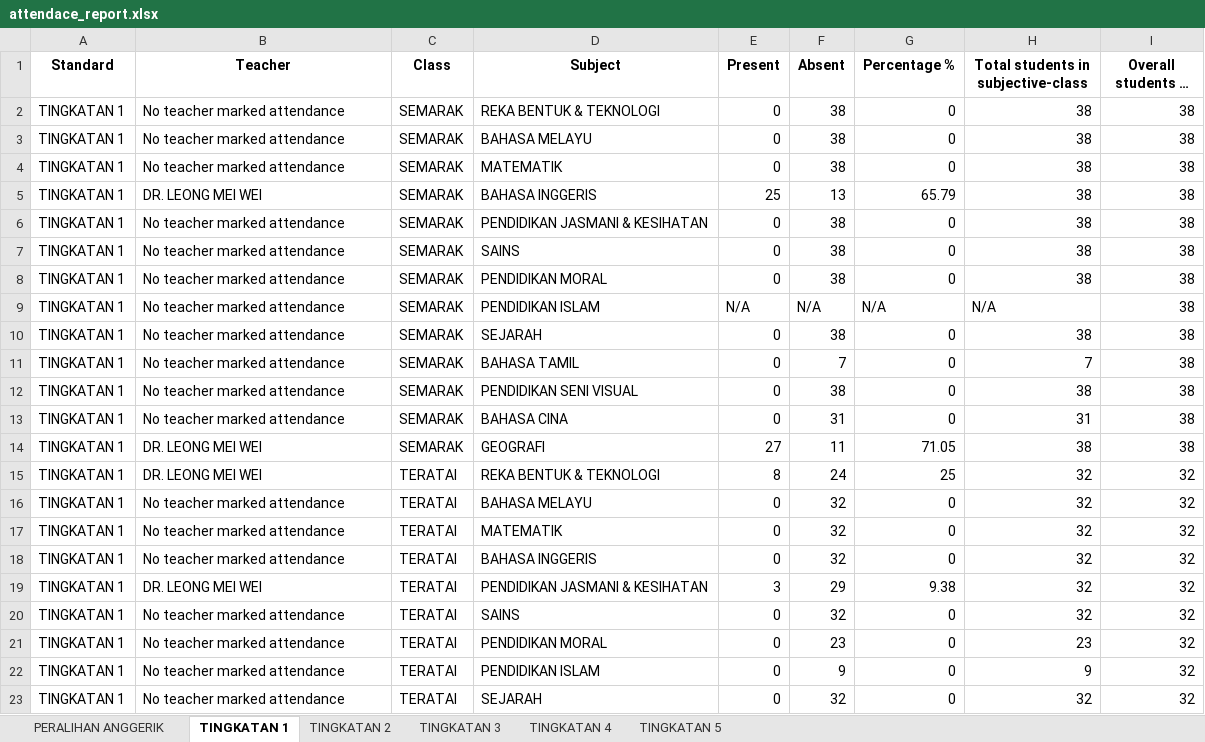
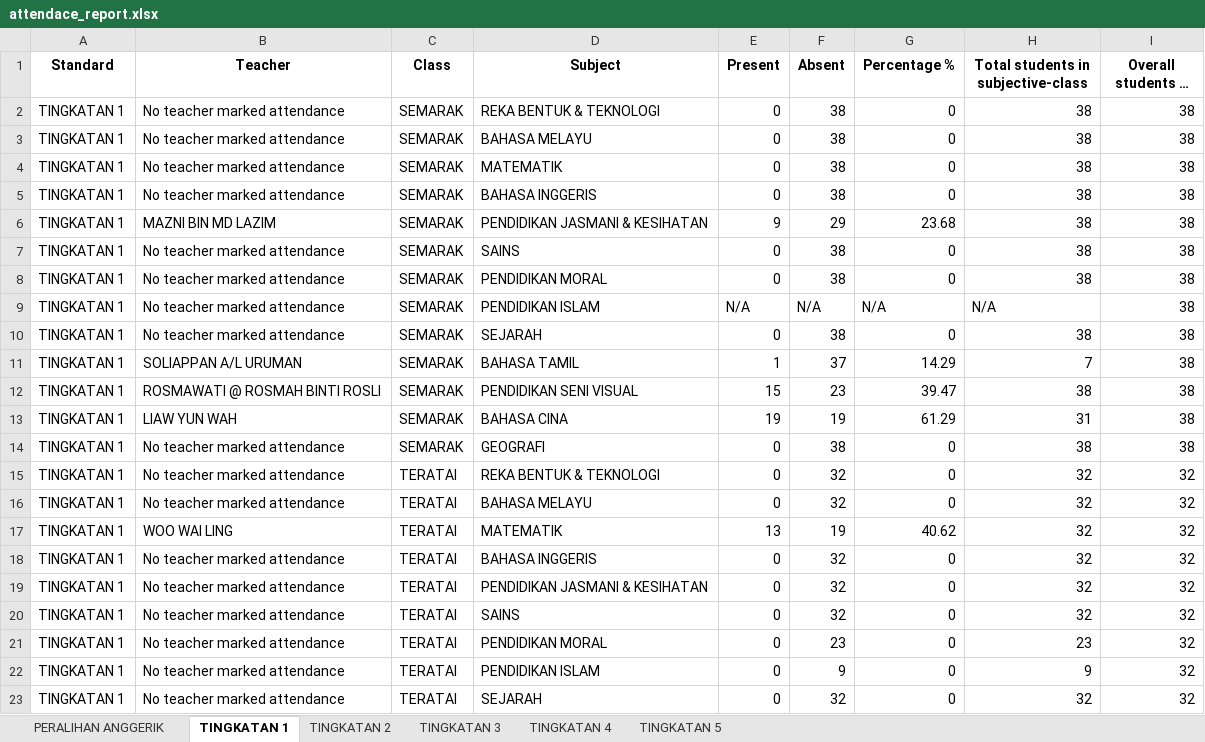
Before and after one commit to mashoodurrehmanofficial/aerobonez_attendance_system, an Excel workbook: attendace_report.xlsx, sheet TINGKATAN 1, drawn as a sheet; only a part is shown; long unchanged cells end in …; values as stored, in another font and other column widths than the file's, no borders; removed rows and columns are numbered as before the commit, all else as after; the diff covers the shown part only; the diff names each change by its address in the sheet, - before the commit and + after, or states it on an @@ line.

```diff
--- a/attendace_report.xlsx (sheet TINGKATAN 1)
+++ b/attendace_report.xlsx (sheet TINGKATAN 1)
-row 5: TINGKATAN 1 | DR. LEONG MEI WEI | SEMARAK | BAHASA INGGERIS | 25 | 13 | 65.79 | 38 | 38
-D5 (Subject): PENDIDIKAN JASMANI & KESIHATAN
+D5 (Subject): BAHASA INGGERIS
+row 6: TINGKATAN 1 | MAZNI BIN MD LAZIM | SEMARAK | PENDIDIKAN JASMANI & KESIHATAN | 9 | 29 | 23.68 | 38 | 38
-B11 (Teacher): No teacher marked attendance
+B11 (Teacher): SOLIAPPAN A/L URUMAN
-E11 (Present): 0
+E11 (Present): 1
-F11 (Absent): 7
+F11 (Absent): 37
-G11 (Percentage %): 0
+G11 (Percentage %): 14.29
-B12 (Teacher): No teacher marked attendance
+B12 (Teacher): ROSMAWATI @ ROSMAH BINTI ROSLI
-E12 (Present): 0
+E12 (Present): 15
-F12 (Absent): 38
+F12 (Absent): 23
-G12 (Percentage %): 0
+G12 (Percentage %): 39.47
-B13 (Teacher): No teacher marked attendance
+B13 (Teacher): LIAW YUN WAH
-E13 (Present): 0
+E13 (Present): 19
-F13 (Absent): 31
+F13 (Absent): 19
-G13 (Percentage %): 0
+G13 (Percentage %): 61.29
-B14:B15 (Teacher): DR. LEONG MEI WEI
+B14:B15 (Teacher): No teacher marked attendance
-E14 (Present): 27
+E14 (Present): 0
-F14 (Absent): 11
+F14 (Absent): 38
-G14 (Percentage %): 71.05
+G14 (Percentage %): 0
-E15 (Present): 8
+E15 (Present): 0
-F15 (Absent): 24
+F15 (Absent): 32
-G15 (Percentage %): 25
+G15 (Percentage %): 0
-B17 (Teacher): No teacher marked attendance
+B17 (Teacher): WOO WAI LING
-E17 (Present): 0
+E17 (Present): 13
-F17 (Absent): 32
+F17 (Absent): 19
-G17 (Percentage %): 0
+G17 (Percentage %): 40.62
-B19 (Teacher): DR. LEONG MEI WEI
+B19 (Teacher): No teacher marked attendance
-E19 (Present): 3
+E19 (Present): 0
-F19 (Absent): 29
+F19 (Absent): 32
-G19 (Percentage %): 9.38
+G19 (Percentage %): 0
```
Also changed, not shown: 2 added rows, 2 removed rows and 209 edited cells elsewhere in this sheet, sheet TINGKATAN 2, sheet TINGKATAN 4, sheet TINGKATAN 3, sheet TINGKATAN 5, sheet PERALIHAN ANGGERIK, 2 other files.
